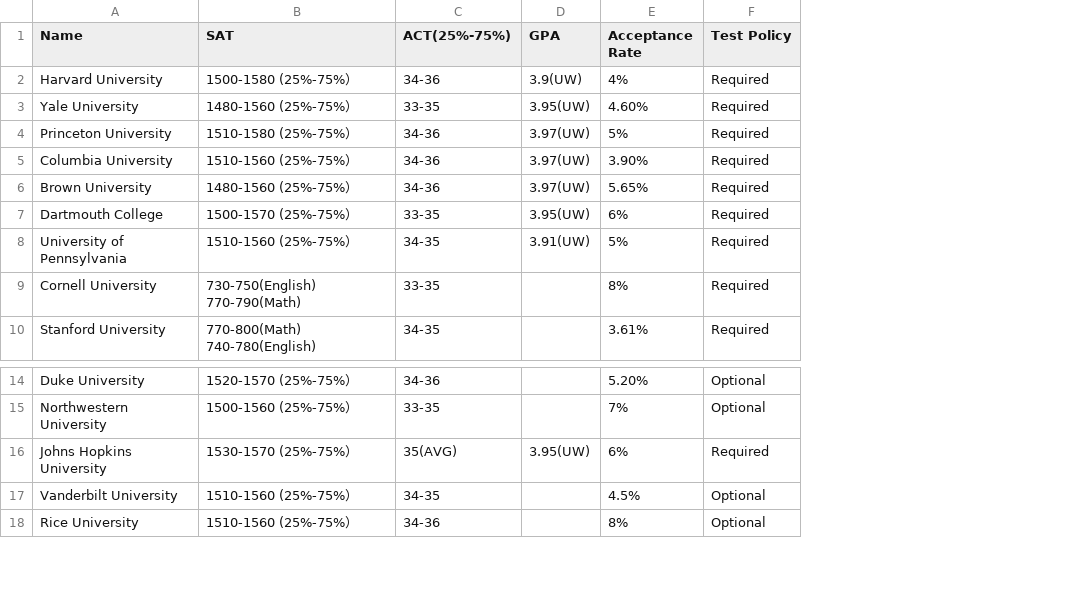
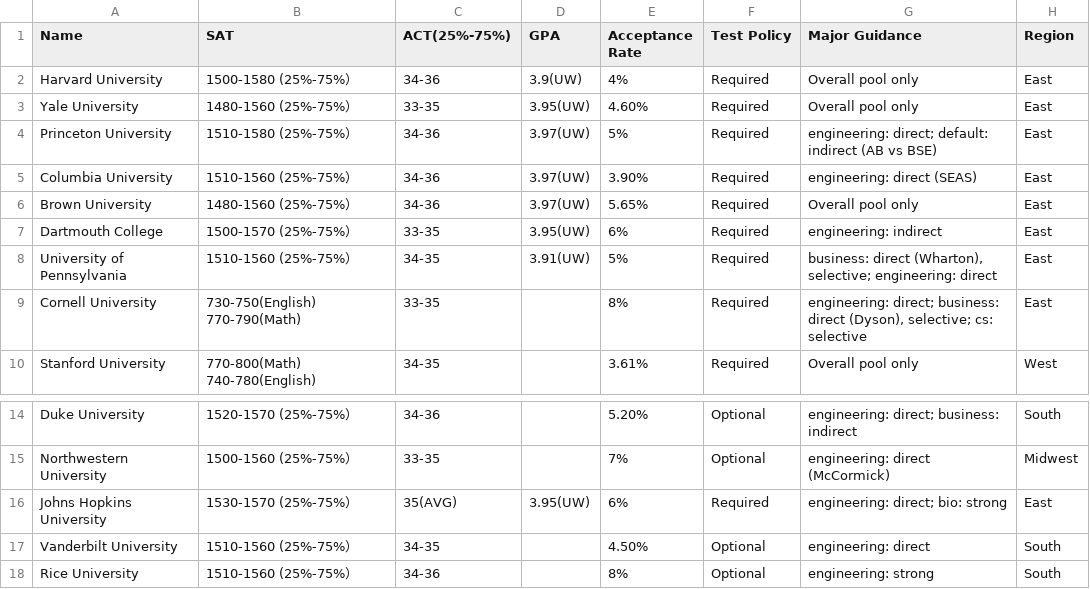
Before and after one commit to wangalbert816-star/ONLYAPPLY, a CSV file: college-strategy-mvp/data/engine/school-admit-stats-2026.csv, drawn as a sheet; only a part is shown, gaps mark what is left out; the diff names each change by its address in the sheet, - before the commit and + after, or states it on an @@ line.

```diff
--- a/college-strategy-mvp/data/engine/school-admit-stats-2026.csv
+++ b/college-strategy-mvp/data/engine/school-admit-stats-2026.csv
+column G (Major Guidance), rows 2-10: Overall pool only | Overall pool only | engineering: direct; default: indirect (AB vs BSE) | engineering: direct (SEAS) | Overall pool only | engineering: indirect | business: direct (Wharton), selective; engineering: direct | engineering: direct; business: direct (Dyson), selective; cs: selective | Overall pool only; rows 14-18: engineering: direct; business: indirect | engineering: direct (McCormick) | engineering: direct; bio: strong | engineering: direct | engineering: strong
+column H (Region), rows 2-10: East | East | East | East | East | East | East | East | West; rows 14-18: South | Midwest | East | South | South
-E17 (Acceptance Rate): 4.5%
+E17 (Acceptance Rate): 4.50%
```
Also changed, not shown: 12 other files.
